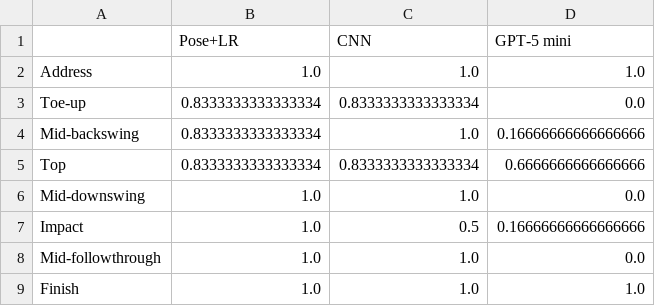
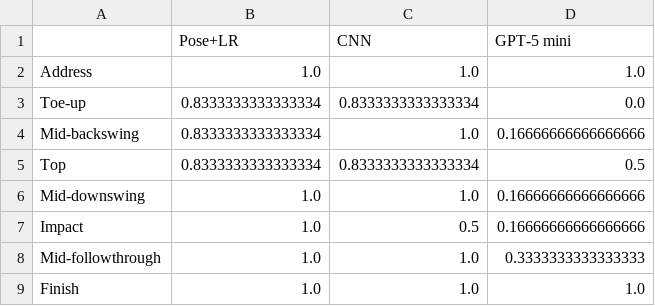
Before and after one commit to JacobMarcussen/Golf-Swing-Classification-AI-ML, a CSV file: data/results/controlled_subset_per_class.csv, drawn as a sheet.

```diff
--- a/data/results/controlled_subset_per_class.csv
+++ b/data/results/controlled_subset_per_class.csv
@@ -4,6 +4,6 @@ Toe-up,0.8333333333333334,0.8333333333333334,0.0
 Mid-backswing,0.8333333333333334,1.0,0.16666666666666666
-Top,0.8333333333333334,0.8333333333333334,0.6666666666666666
-Mid-downswing,1.0,1.0,0.0
+Top,0.8333333333333334,0.8333333333333334,0.5
+Mid-downswing,1.0,1.0,0.16666666666666666
 Impact,1.0,0.5,0.16666666666666666
-Mid-followthrough,1.0,1.0,0.0
+Mid-followthrough,1.0,1.0,0.3333333333333333
 Finish,1.0,1.0,1.0
```
Also changed, not shown: data/results/controlled_subset_metrics.csv, data/results/cross_model_predictions.csv, 14 other files.
